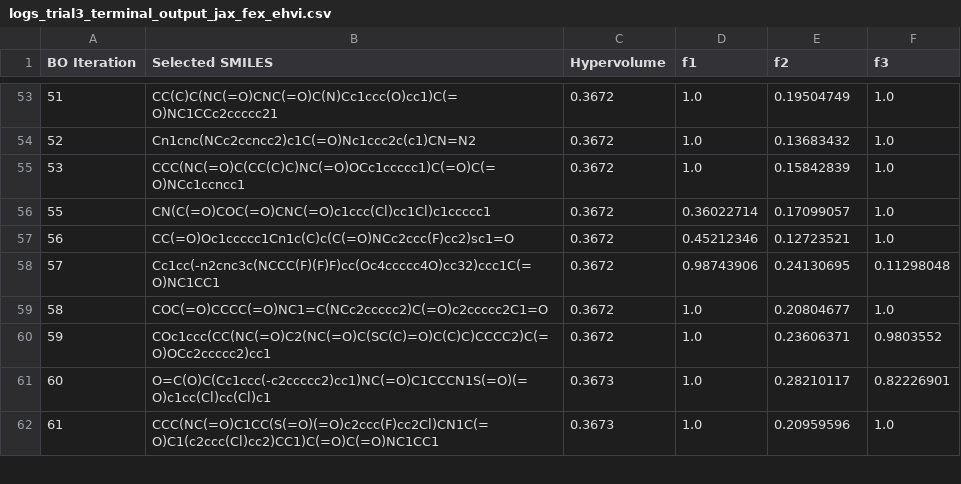
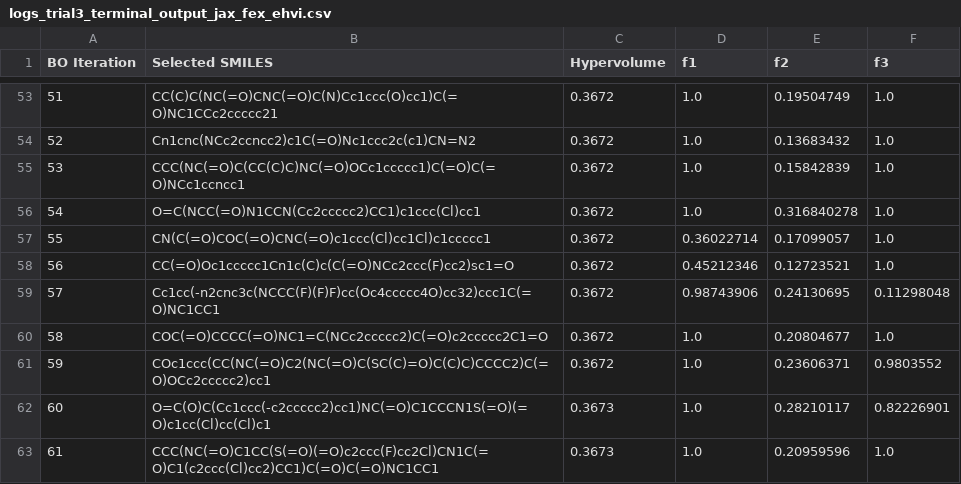
Before and after one commit to anabelyong/efficient-mobo, a CSV file: parsed_csvs/logs_trial3_terminal_output_jax_fex_ehvi.csv, drawn as a sheet; only a part is shown, gaps mark what is left out.

```diff
--- a/parsed_csvs/logs_trial3_terminal_output_jax_fex_ehvi.csv
+++ b/parsed_csvs/logs_trial3_terminal_output_jax_fex_ehvi.csv
@@ -55,2 +55,3 @@ BO Iteration,Selected SMILES,Hypervolume,f1,f2,f3
 53,CCC(NC(=O)C(CC(C)C)NC(=O)OCc1ccccc1)C(=O)C(=O)NCc1ccncc1,0.3672,1.0,0.15842839,1.0
+54,O=C(NCC(=O)N1CCN(Cc2ccccc2)CC1)c1ccc(Cl)cc1,0.3672,1.0,0.316840278,1.0
 55,CN(C(=O)COC(=O)CNC(=O)c1ccc(Cl)cc1Cl)c1ccccc1,0.3672,0.36022714,0.17099057,1.0
```
Also changed, not shown: parsed_csvs/logs_trial1_terminal_output_jax_fex_ehvi.csv, parsed_csvs/logs_trial2_terminal_output_jax_fex_ehvi.csv, 26 other files.
